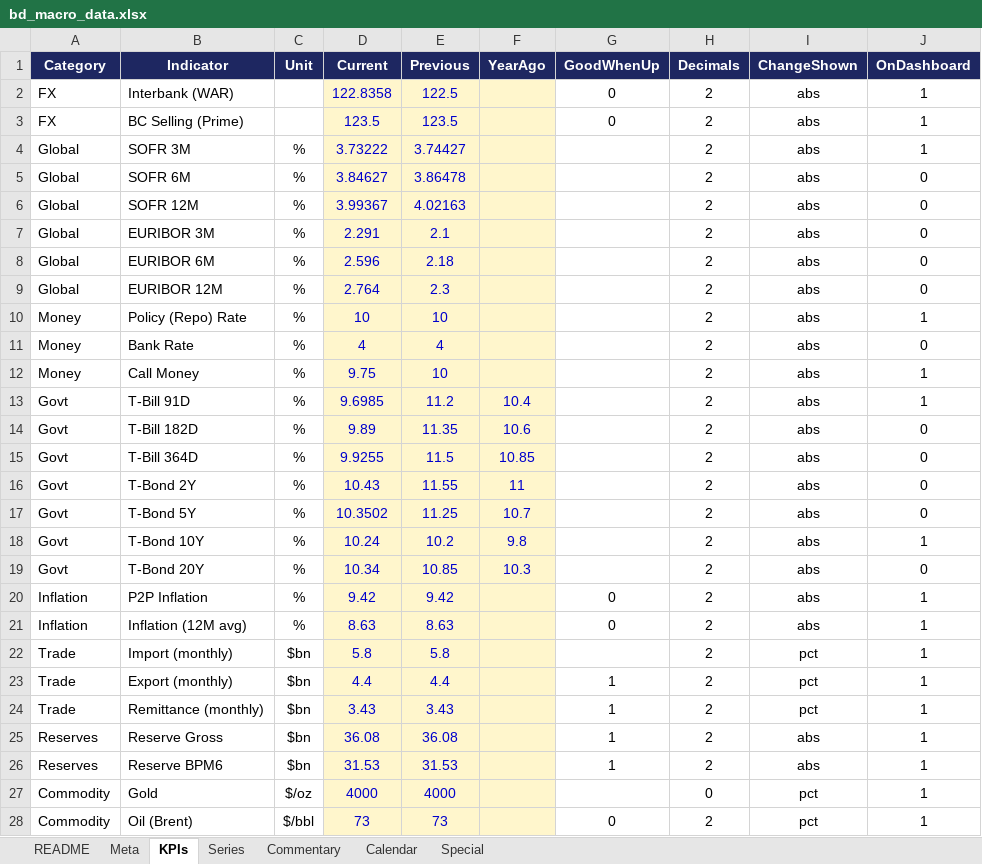
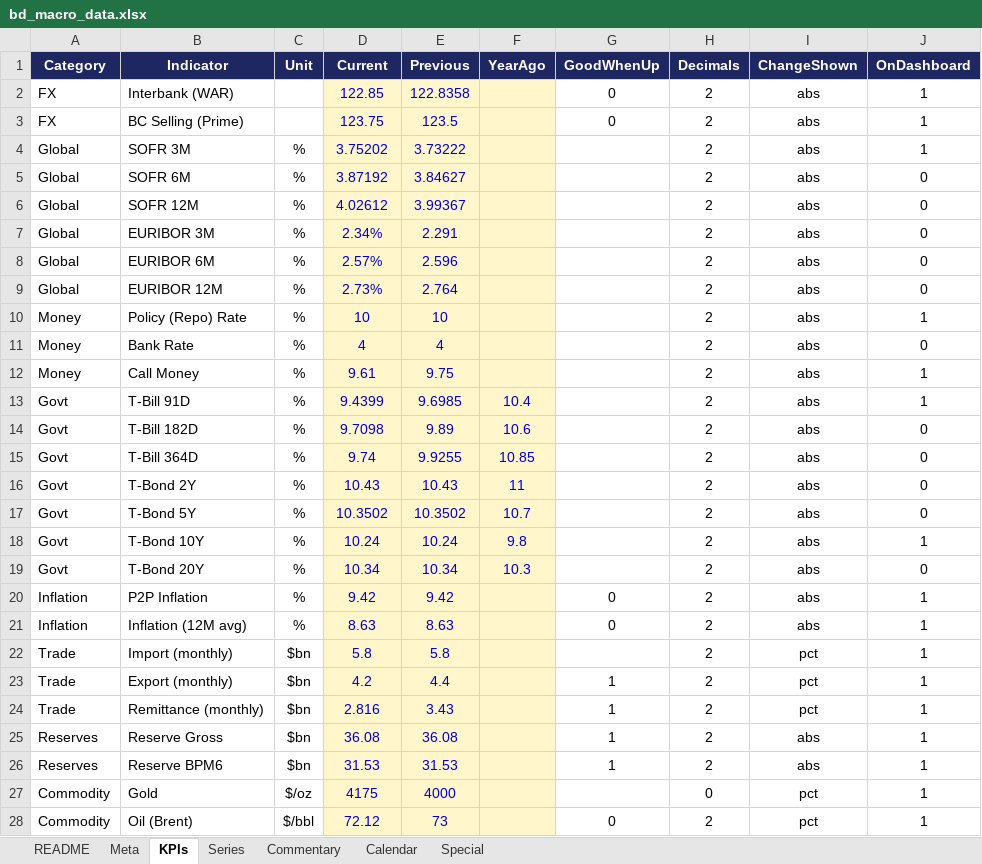
Before and after one commit to s4smily/desi-macro, an Excel workbook: bd_macro_data.xlsx, sheet KPIs, drawn as a sheet; values as stored, in another font and other column widths than the file's, no borders; the diff names each change by its address in the sheet, - before the commit and + after, or states it on an @@ line.

```diff
--- a/bd_macro_data.xlsx (sheet KPIs)
+++ b/bd_macro_data.xlsx (sheet KPIs)
-D2 (Current): 122.8358
+D2 (Current): 122.85
-E2 (Previous): 122.5
+E2 (Previous): 122.8358
-D3 (Current): 123.5
+D3 (Current): 123.75
-D4 (Current): 3.73222
+D4 (Current): 3.75202
-E4 (Previous): 3.74427
+E4 (Previous): 3.73222
-D5 (Current): 3.84627
+D5 (Current): 3.87192
-E5 (Previous): 3.86478
+E5 (Previous): 3.84627
-D6 (Current): 3.99367
+D6 (Current): 4.02612
-E6 (Previous): 4.02163
+E6 (Previous): 3.99367
-D7 (Current): 2.291
+D7 (Current): 2.34%
-E7 (Previous): 2.1
+E7 (Previous): 2.291
-D8 (Current): 2.596
+D8 (Current): 2.57%
-E8 (Previous): 2.18
+E8 (Previous): 2.596
-D9 (Current): 2.764
+D9 (Current): 2.73%
-E9 (Previous): 2.3
+E9 (Previous): 2.764
-D12 (Current): 9.75
+D12 (Current): 9.61
-E12 (Previous): 10
+E12 (Previous): 9.75
-D13 (Current): 9.6985
+D13 (Current): 9.4399
-E13 (Previous): 11.2
+E13 (Previous): 9.6985
-D14 (Current): 9.89
+D14 (Current): 9.7098
-E14 (Previous): 11.35
+E14 (Previous): 9.89
-D15 (Current): 9.9255
+D15 (Current): 9.74
-E15 (Previous): 11.5
+E15 (Previous): 9.9255
-E16 (Previous): 11.55
+E16 (Previous): 10.43
-E17 (Previous): 11.25
+E17 (Previous): 10.3502
-E18 (Previous): 10.2
+E18 (Previous): 10.24
-E19 (Previous): 10.85
+E19 (Previous): 10.34
-D23 (Current): 4.4
+D23 (Current): 4.2
-D24 (Current): 3.43
+D24 (Current): 2.816
-D27 (Current): 4000
+D27 (Current): 4175
-D28 (Current): 73
+D28 (Current): 72.12
```
Also changed, not shown: sheet Special, sheet Series, sheet Meta, 4 other files.
